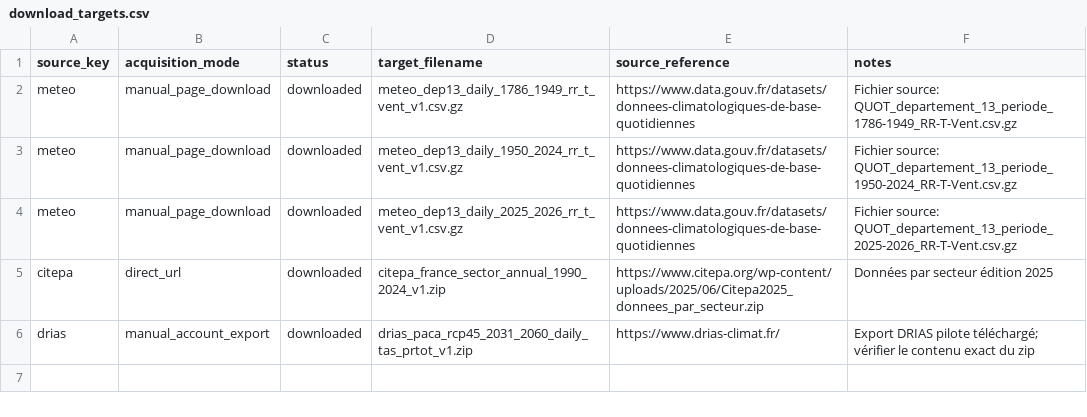
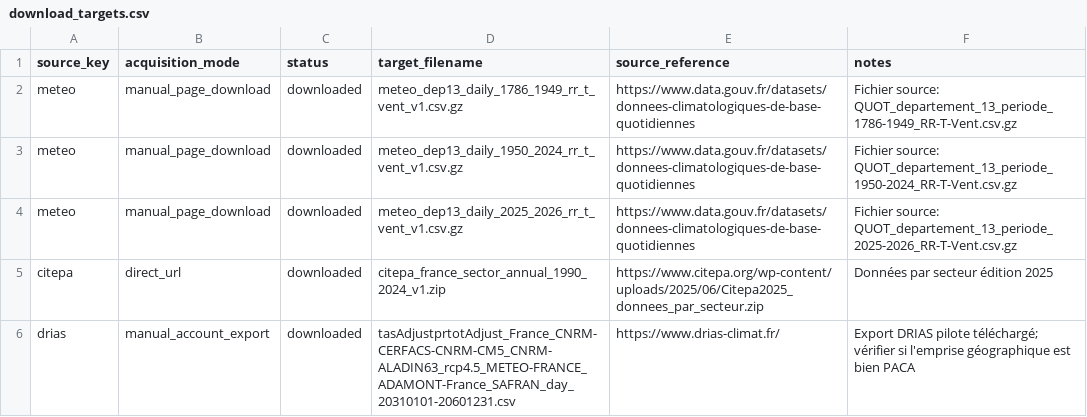
Before and after one commit to Colin-12/ClimaScope-PACA, a CSV file: data/raw/download_targets.csv, drawn as a sheet.

Commit message:
Update download_targets.csv

```diff
--- a/data/raw/download_targets.csv
+++ b/data/raw/download_targets.csv
@@ -5,2 +5,2 @@ meteo,manual_page_download,downloaded,meteo_dep13_daily_2025_2026_rr_t_vent_v1.c
 citepa,direct_url,downloaded,citepa_france_sector_annual_1990_2024_v1.zip,https://www.citepa.org/wp-content/uploads/2025/06/Citepa2025_donnees_par_secteur.zip,"Données par secteur édition 2025"
-drias,manual_account_export,downloaded,drias_paca_rcp45_2031_2060_daily_tas_prtot_v1.zip,https://www.drias-climat.fr/,"Export DRIAS pilote téléchargé; vérifier le contenu exact du zip"
+drias,manual_account_export,downloaded,tasAdjustprtotAdjust_France_CNRM-CERFACS-CNRM-CM5_CNRM-ALADIN63_rcp4.5_METEO-FRANCE_ADAMONT-France_SAFRAN_day_20310101-20601231.csv,https://www.drias-climat.fr/,"Export DRIAS pilote téléchargé; vérifier si l'emprise géographique est bien PACA"
```
